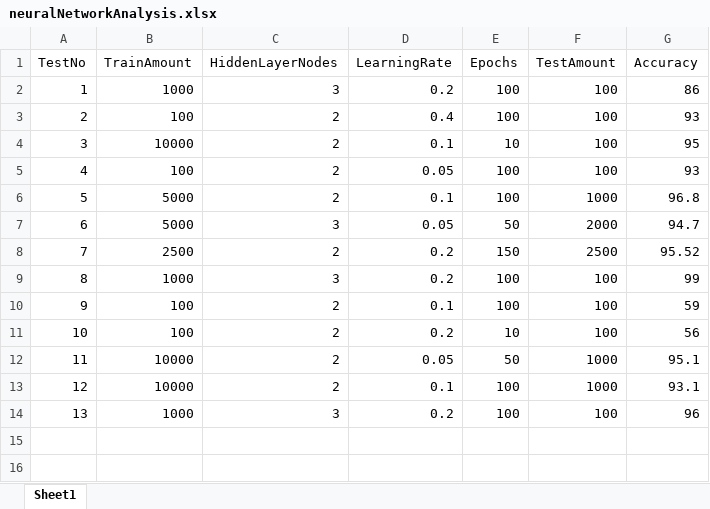
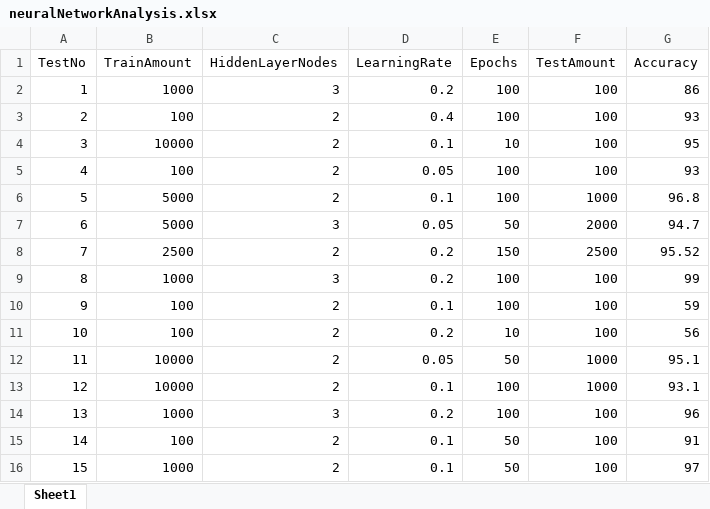
Before and after one commit to Destructionat3r/OvertakeAI, an Excel workbook: NeuralNetwork/neuralNetworkAnalysis.xlsx, sheet Sheet1, drawn as a sheet; values as stored, in another font and other column widths than the file's, no borders; charts and pictures and conditional formats not drawn; the diff names each change by its address in the sheet, - before the commit and + after, or states it on an @@ line.

Commit message:
Added training error to neural network

```diff
--- a/NeuralNetwork/neuralNetworkAnalysis.xlsx (sheet Sheet1)
+++ b/NeuralNetwork/neuralNetworkAnalysis.xlsx (sheet Sheet1)
+row 15: 14 | 100 | 2 | 0.1 | 50 | 100 | 91
+row 16: 15 | 1000 | 2 | 0.1 | 50 | 100 | 97
```
Also changed, not shown: charts or pictures, 3 other files.
